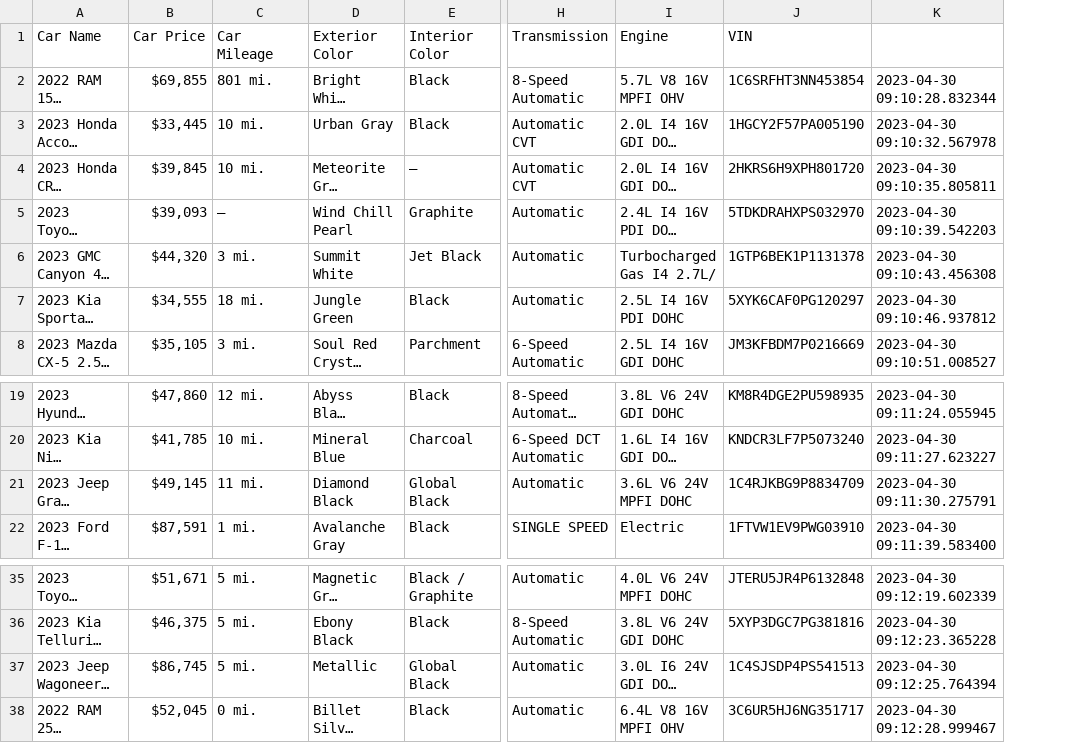
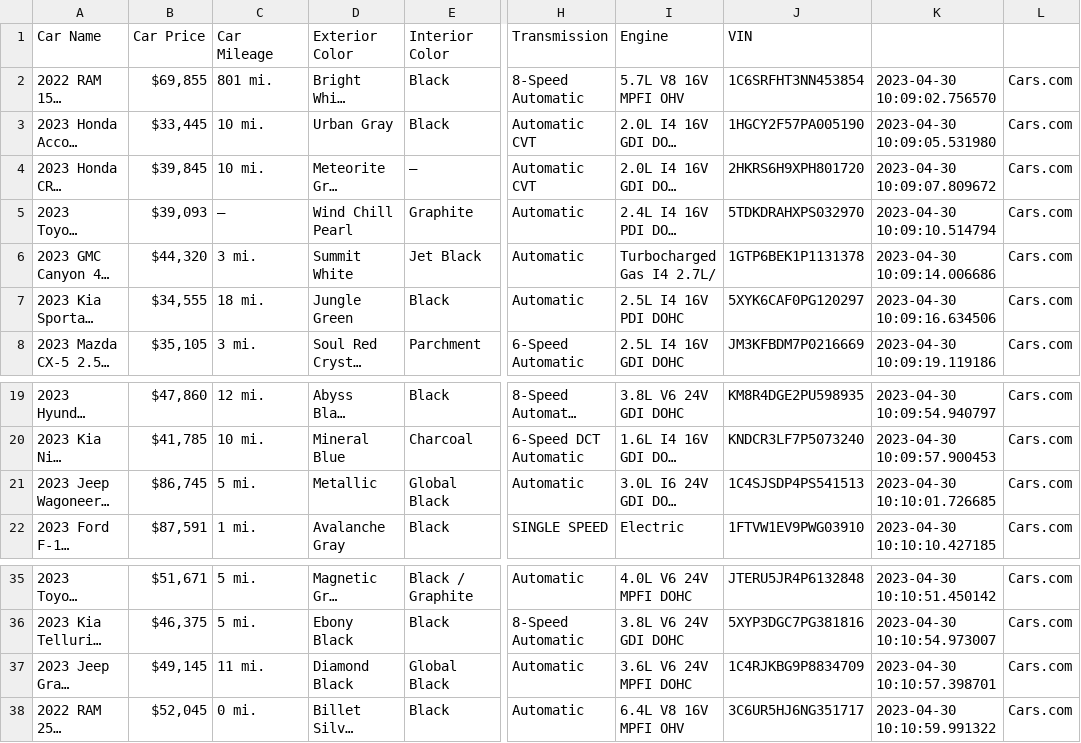
Before and after one commit to christinehui/Car-Data-Scraper, a CSV file: car_data.csv, drawn as a sheet; only a part is shown, gaps mark what is left out; long unchanged cells end in …; removed rows and columns are numbered as before the commit, all else as after; the diff names each change by its address in the sheet, - before the commit and + after, or states it on an @@ line.

Commit message:
updated header row and added source column

```diff
--- a/car_data.csv
+++ b/car_data.csv
-column K, rows 2-8: 2023-04-30 09:10:28.832344 | 2023-04-30 09:10:32.567978 | 2023-04-30 09:10:35.805811 | 2023-04-30 09:10:39.542203 | 2023-04-30 09:10:43.456308 | 2023-04-30 09:10:46.937812 | 2023-04-30 09:10:51.008527; rows 19-20: 2023-04-30 09:11:24.055945 | 2023-04-30 09:11:27.623227; row 22: 2023-04-30 09:11:39.583400; rows 35-36: 2023-04-30 09:12:19.602339 | 2023-04-30 09:12:23.365228; row 38: 2023-04-30 09:12:28.999467
+column K, rows 2-8: 2023-04-30 10:09:02.756570 | 2023-04-30 10:09:05.531980 | 2023-04-30 10:09:07.809672 | 2023-04-30 10:09:10.514794 | 2023-04-30 10:09:14.006686 | 2023-04-30 10:09:16.634506 | 2023-04-30 10:09:19.119186; rows 19-20: 2023-04-30 10:09:54.940797 | 2023-04-30 10:09:57.900453; row 22: 2023-04-30 10:10:10.427185; rows 35-36: 2023-04-30 10:10:51.450142 | 2023-04-30 10:10:54.973007; row 38: 2023-04-30 10:10:59.991322
+column L, rows 2-8: all Cars.com; rows 19-20: Cars.com | Cars.com; row 22: Cars.com; rows 35-36: Cars.com | Cars.com; row 38: Cars.com
@@ row 37 moved to row 21: 2023 Jeep Wagoneer L Series III @@
@@ row 21 moved to row 37: 2023 Jeep Grand Cherokee L Limited @@
```
Also changed, not shown: 1 other file.
